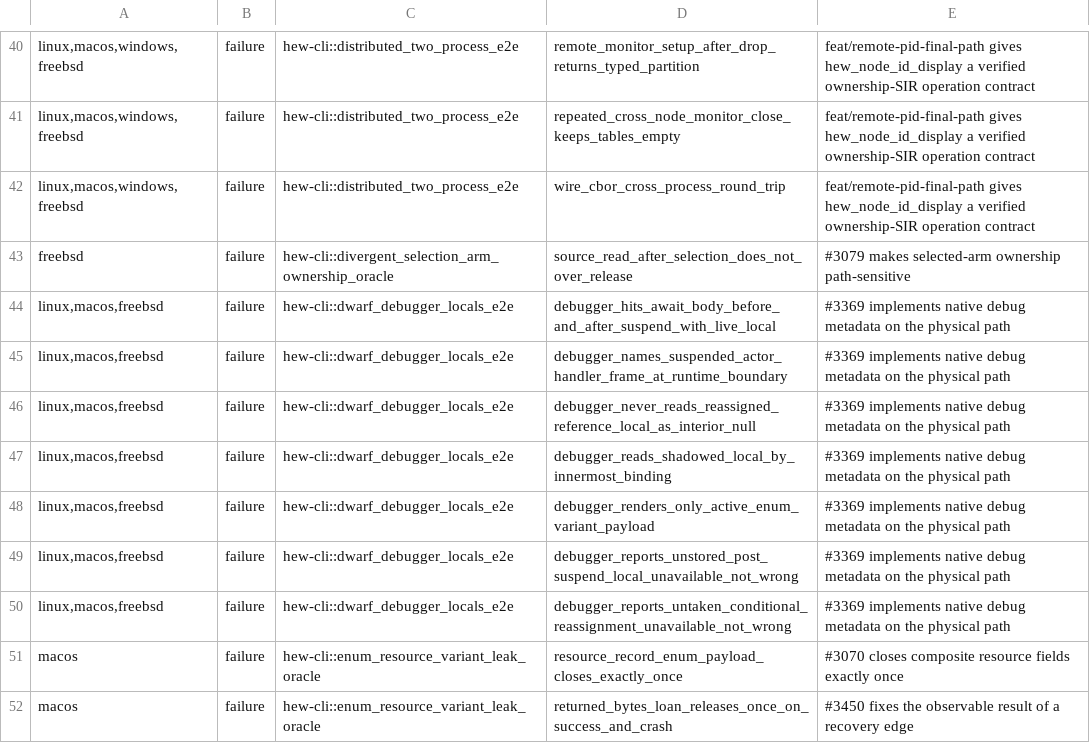
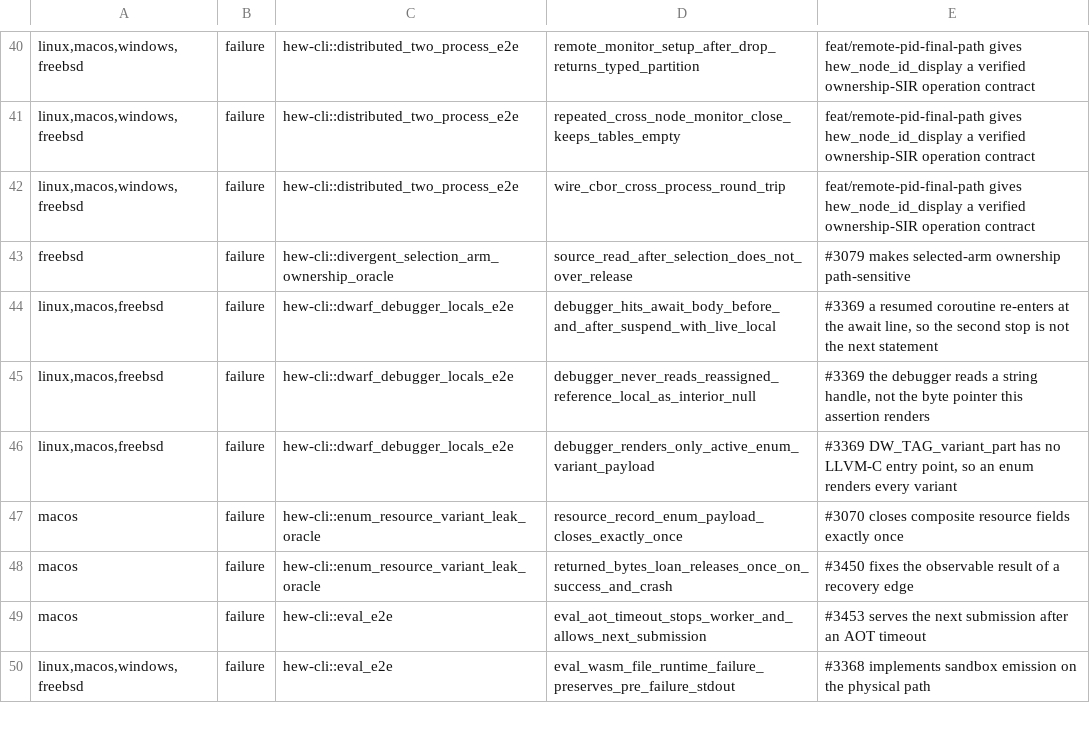
Before and after one commit to hew-lang/hew, a TSV file: scripts/nextest-expected-failures.tsv, drawn as a sheet; only a part is shown, gaps mark what is left out; the shorter side is filled out with more unchanged rows.

Commit message:
test(codegen): prove emitted DWARF and shrink the debug ratchet
Assert the shadowed locals' nested lexical-block DIEs on the emitted object and
that a build without -g carries no debug metadata. Four debugger rows now pass;
the three that remain carry their actual cause.

```diff
--- a/scripts/nextest-expected-failures.tsv
+++ b/scripts/nextest-expected-failures.tsv
@@ -43,9 +43,5 @@ linux,macos,windows,freebsd	failure	hew-cli::distributed_two_process_e2e	wire_cb
 freebsd	failure	hew-cli::divergent_selection_arm_ownership_oracle	source_read_after_selection_does_not_over_release	#3079 makes selected-arm ownership path-sensitive
-linux,macos,freebsd	failure	hew-cli::dwarf_debugger_locals_e2e	debugger_hits_await_body_before_and_after_suspend_with_live_local	#3369 implements native debug metadata on the physical path
-linux,macos,freebsd	failure	hew-cli::dwarf_debugger_locals_e2e	debugger_names_suspended_actor_handler_frame_at_runtime_boundary	#3369 implements native debug metadata on the physical path
-linux,macos,freebsd	failure	hew-cli::dwarf_debugger_locals_e2e	debugger_never_reads_reassigned_reference_local_as_interior_null	#3369 implements native debug metadata on the physical path
-linux,macos,freebsd	failure	hew-cli::dwarf_debugger_locals_e2e	debugger_reads_shadowed_local_by_innermost_binding	#3369 implements native debug metadata on the physical path
-linux,macos,freebsd	failure	hew-cli::dwarf_debugger_locals_e2e	debugger_renders_only_active_enum_variant_payload	#3369 implements native debug metadata on the physical path
-linux,macos,freebsd	failure	hew-cli::dwarf_debugger_locals_e2e	debugger_reports_unstored_post_suspend_local_unavailable_not_wrong	#3369 implements native debug metadata on the physical path
-linux,macos,freebsd	failure	hew-cli::dwarf_debugger_locals_e2e	debugger_reports_untaken_conditional_reassignment_unavailable_not_wrong	#3369 implements native debug metadata on the physical path
+linux,macos,freebsd	failure	hew-cli::dwarf_debugger_locals_e2e	debugger_hits_await_body_before_and_after_suspend_with_live_local	#3369 a resumed coroutine re-enters at the await line, so the second stop is not the next statement
+linux,macos,freebsd	failure	hew-cli::dwarf_debugger_locals_e2e	debugger_never_reads_reassigned_reference_local_as_interior_null	#3369 the debugger reads a string handle, not the byte pointer this assertion renders
+linux,macos,freebsd	failure	hew-cli::dwarf_debugger_locals_e2e	debugger_renders_only_active_enum_variant_payload	#3369 DW_TAG_variant_part has no LLVM-C entry point, so an enum renders every variant
 macos	failure	hew-cli::enum_resource_variant_leak_oracle	resource_record_enum_payload_closes_exactly_once	#3070 closes composite resource fields exactly once
```
Also changed, not shown: 4 other files.
